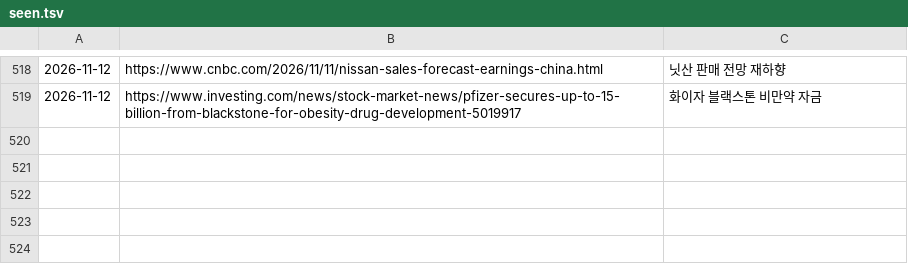
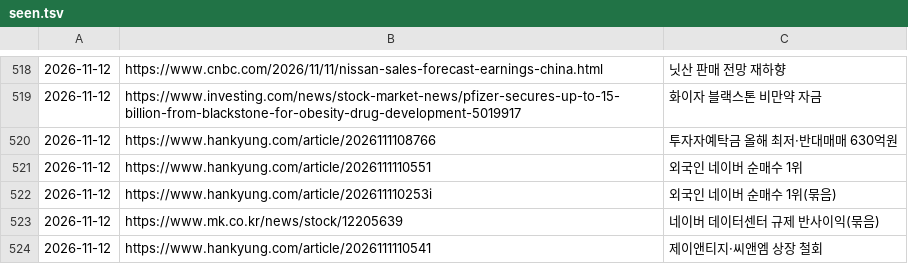
Before and after one commit to Jaesung-kim/it-news, a TSV file: data/seen.tsv, drawn as a sheet; only a part is shown, gaps mark what is left out.

Commit message:
news(stock-kr): 2026-11-12 오전 07:30

```diff
--- a/data/seen.tsv
+++ b/data/seen.tsv
@@ -519 +519,6 @@
 2026-11-12	https://www.investing.com/news/stock-market-news/pfizer-secures-up-to-15-billion-from-blackstone-for-obesity-drug-development-5019917	화이자 블랙스톤 비만약 자금
+2026-11-12	https://www.hankyung.com/article/2026111108766	투자자예탁금 올해 최저·반대매매 630억원
+2026-11-12	https://www.hankyung.com/article/2026111110551	외국인 네이버 순매수 1위
+2026-11-12	https://www.hankyung.com/article/202611110253i	외국인 네이버 순매수 1위(묶음)
+2026-11-12	https://www.mk.co.kr/news/stock/12205639	네이버 데이터센터 규제 반사이익(묶음)
+2026-11-12	https://www.hankyung.com/article/2026111110541	제이앤티지·씨앤엠 상장 철회
```
Also changed, not shown: 5 other files.
